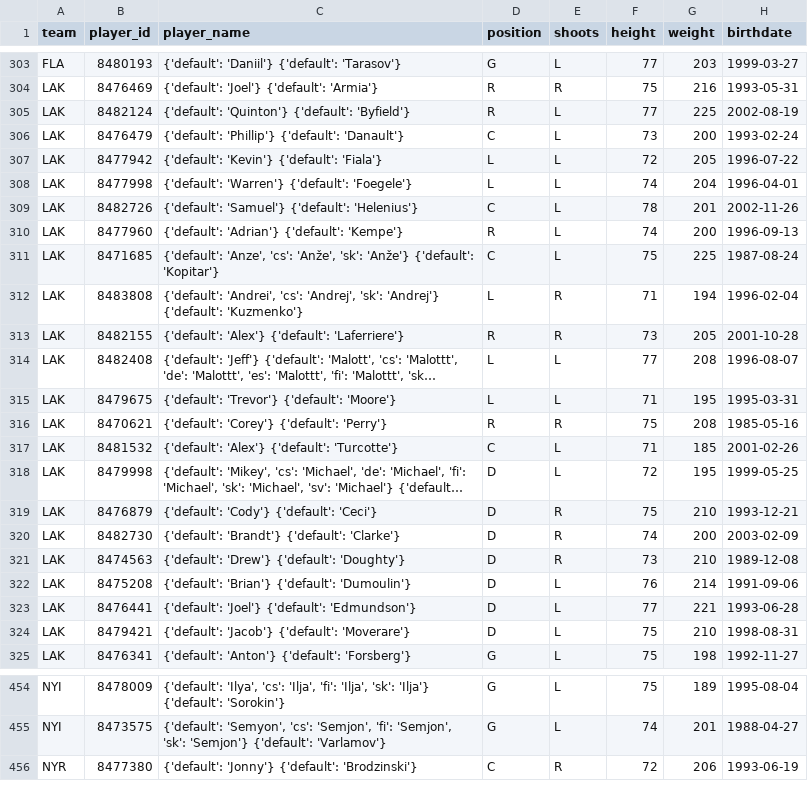
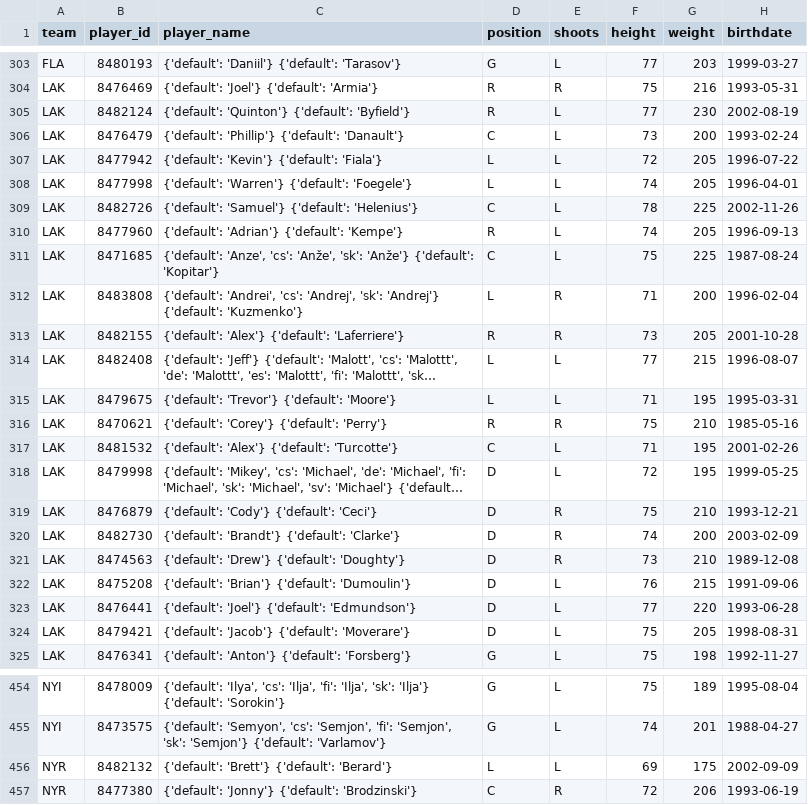
Before and after one commit to AdhiKalimuthu/bankroll-data, a CSV file: data/exports/nhl_rosters.csv, drawn as a sheet; only a part is shown, gaps mark what is left out; long unchanged cells end in …; the diff covers the shown part only; the diff names each change by its address in the sheet, - before the commit and + after, or states it on an @@ line.

```diff
--- a/data/exports/nhl_rosters.csv
+++ b/data/exports/nhl_rosters.csv
-G305 (weight): 225
+G305 (weight): 230
-G308 (weight): 204
+G308 (weight): 205
-G309 (weight): 201
+G309 (weight): 225
-G310 (weight): 200
+G310 (weight): 205
-G312 (weight): 194
+G312 (weight): 200
-G314 (weight): 208
+G314 (weight): 215
-G316 (weight): 208
+G316 (weight): 210
-G317 (weight): 185
+G317 (weight): 195
-G322 (weight): 214
+G322 (weight): 215
-G323 (weight): 221
+G323 (weight): 220
-G324 (weight): 210
+G324 (weight): 205
+row 456: NYR | 8482132 | {'default': 'Brett'} {'default': 'Berard'} | L | L | 69 | 175 | 2002-09-09
```
Also changed, not shown: 1 added row and 2 removed rows elsewhere in this file, data/exports/nba_rosters.csv, data/exports/nfl_rosters.csv.
